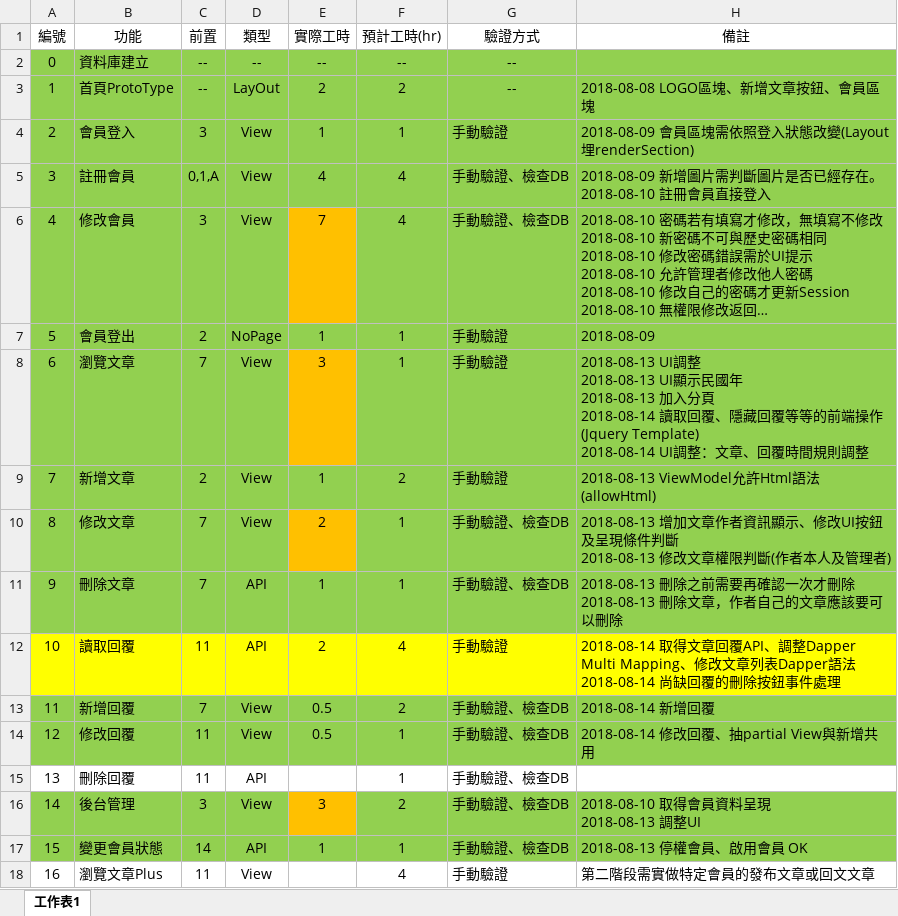
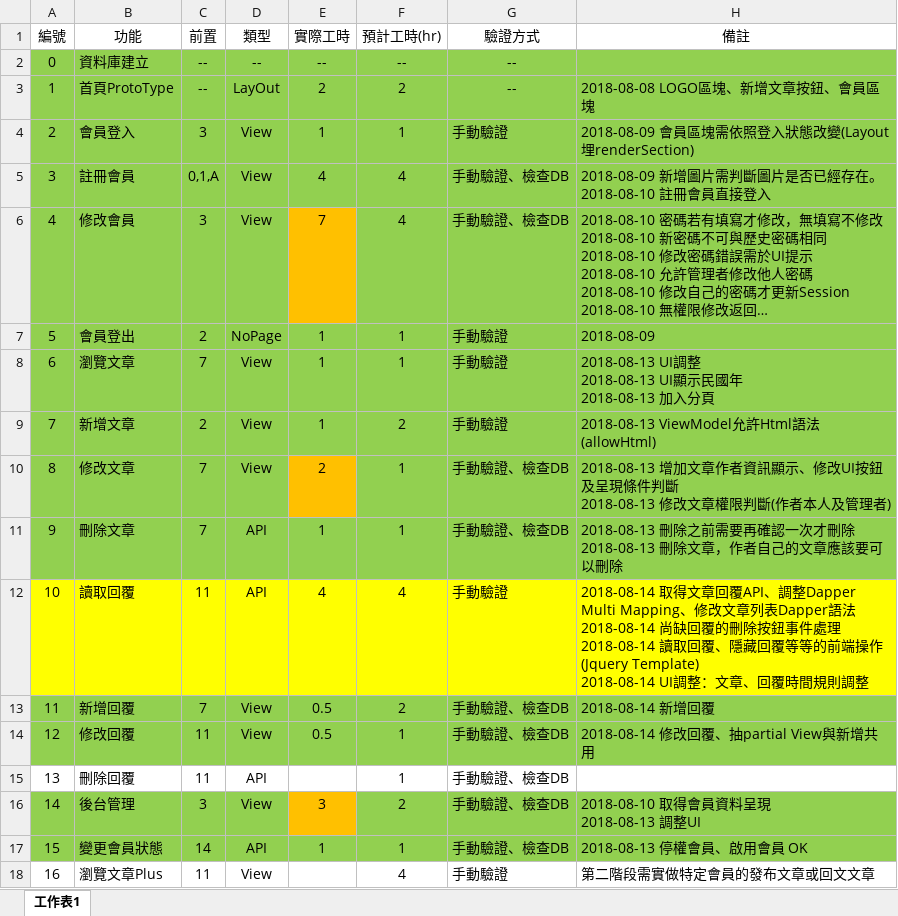
Before and after one commit to art-Tests/MsgBoard, an Excel workbook: Document/MessageBoard.xlsx, sheet 工作表1, drawn as a sheet; only a part is shown; long unchanged cells end in …; values as stored, in another font and other column widths than the file's, no borders; conditional formats and table styles not drawn; ↵ is a line break in a cell; the diff names each change by its address in the sheet, - before the commit and + after, or states it on an @@ line.

```diff
--- a/Document/MessageBoard.xlsx (sheet 工作表1)
+++ b/Document/MessageBoard.xlsx (sheet 工作表1)
-E8 (實際工時): 3
+E8 (實際工時): 1
-E8 fill: #FFC000
+E8 fill: #92D050
-H8 (備註): …加入分頁 ↵ 2018-08-14 讀取回覆、隱藏回覆等等的前端操作(Jquery Template) ↵ 2018-08-14 UI調整：文章、回覆時間規則調整
+H8 (備註): …加入分頁
-E12 (實際工時): 2
+E12 (實際工時): 4
-H12 (備註): …事件處理
+H12 (備註): …事件處理 ↵ 2018-08-14 讀取回覆、隱藏回覆等等的前端操作(Jquery Template) ↵ 2018-08-14 UI調整：文章、回覆時間規則調整
```
Also changed, not shown: 1 other file.
